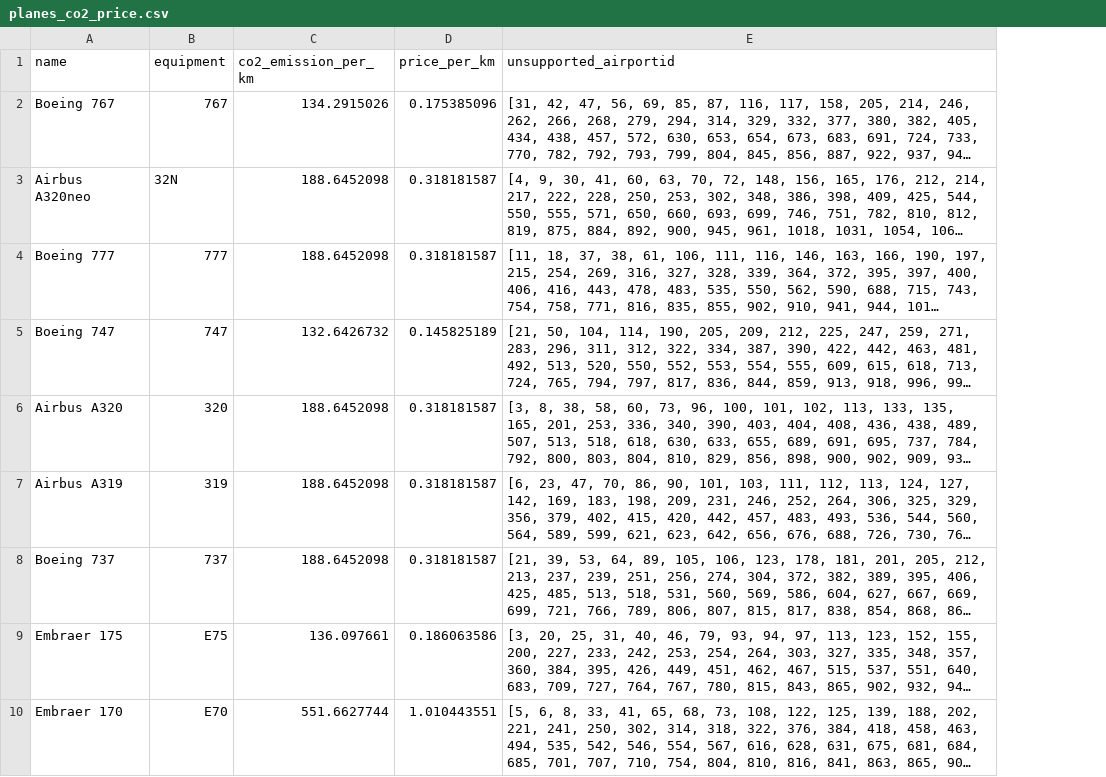
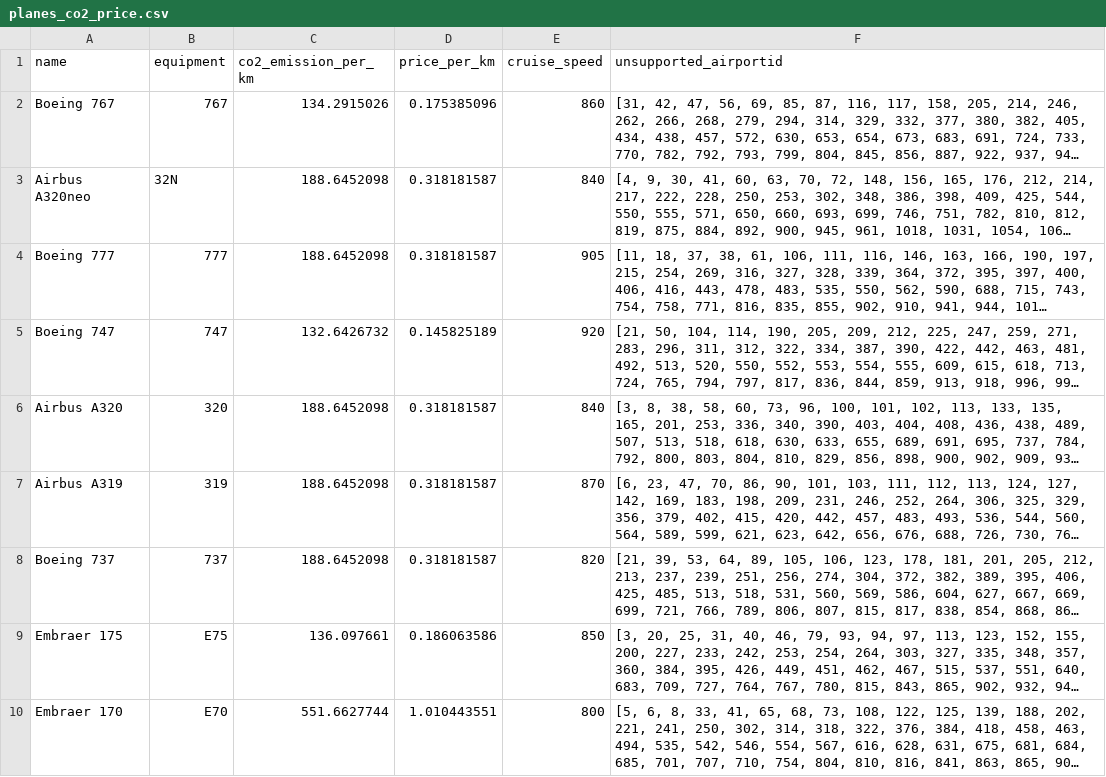
Before and after one commit to zyantoh/SIT_DSA_G24, a CSV file: planes_co2_price.csv, drawn as a sheet; only a part is shown; long unchanged cells end in …; the diff names each change by its address in the sheet, - before the commit and + after, or states it on an @@ line.

```diff
--- a/planes_co2_price.csv
+++ b/planes_co2_price.csv
+column E (cruise_speed), rows 2-10: 860 | 840 | 905 | 920 | 840 | 870 | 820 | 850 | 800
```
Also changed, not shown: 1 other file.
